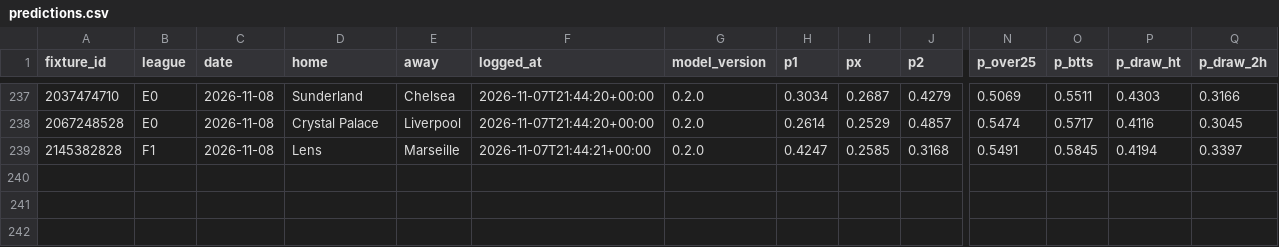
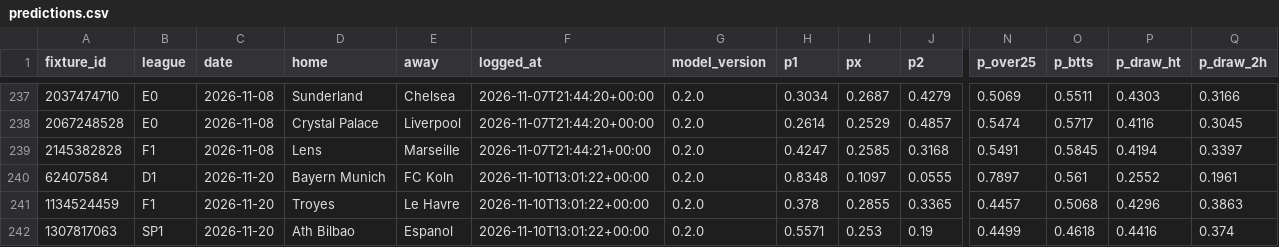
Before and after one commit to safe-n/flask-football-app, a CSV file: ledger/predictions.csv, drawn as a sheet; only a part is shown, gaps mark what is left out; rows hold the shown columns only; the diff names each change by its address in the sheet, - before the commit and + after, or states it on an @@ line.

Commit message:
ledger: 241 prognoz

```diff
--- a/ledger/predictions.csv
+++ b/ledger/predictions.csv
+row 240: 62407584 | D1 | 2026-11-20 | Bayern Munich | FC Koln | 2026-11-10T13:01:22+00:00 | 0.2.0 | 0.8348 | 0.1097 | 0.0555 | 0.7897 | 0.561 | 0.2552 | 0.1961
+row 241: 1134524459 | F1 | 2026-11-20 | Troyes | Le Havre | 2026-11-10T13:01:22+00:00 | 0.2.0 | 0.378 | 0.2855 | 0.3365 | 0.4457 | 0.5068 | 0.4296 | 0.3863
+row 242: 1307817063 | SP1 | 2026-11-20 | Ath Bilbao | Espanol | 2026-11-10T13:01:22+00:00 | 0.2.0 | 0.5571 | 0.253 | 0.19 | 0.4499 | 0.4618 | 0.4416 | 0.374
```
